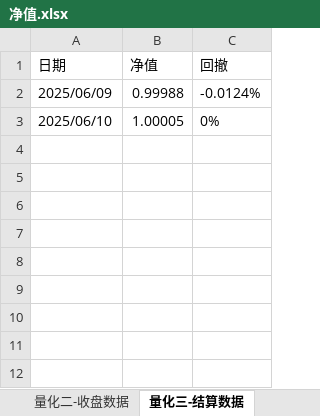
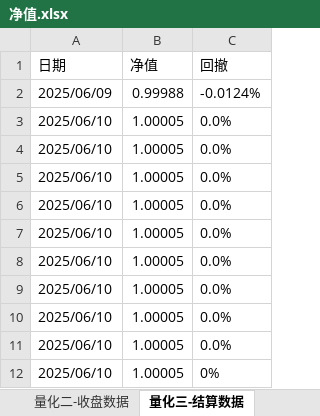
Before and after one commit to lishengze/python-study, an Excel workbook: template/6.12/净值.xlsx, sheet 量化三-结算数据, drawn as a sheet; values as stored, in another font and other column widths than the file's, no borders; the diff names each change by its address in the sheet, - before the commit and + after, or states it on an @@ line.

```diff
--- a/template/6.12/净值.xlsx (sheet 量化三-结算数据)
+++ b/template/6.12/净值.xlsx (sheet 量化三-结算数据)
+row 3: 2025/06/10 | 1.00005 | 0.0%
+row 4: 2025/06/10 | 1.00005 | 0.0%
+row 5: 2025/06/10 | 1.00005 | 0.0%
+row 6: 2025/06/10 | 1.00005 | 0.0%
+row 7: 2025/06/10 | 1.00005 | 0.0%
+row 8: 2025/06/10 | 1.00005 | 0.0%
+row 9: 2025/06/10 | 1.00005 | 0.0%
+row 10: 2025/06/10 | 1.00005 | 0.0%
+row 11: 2025/06/10 | 1.00005 | 0.0%
```
Also changed, not shown: sheet 量化三-收盘数据, sheet 量化二-结算数据, sheet 量化二-收盘数据, sheet 量化一-收盘数据, sheet 量化一-结算数据, template/6.12/量化业务日报-2025-06-10.xlsx, 9 other files.
